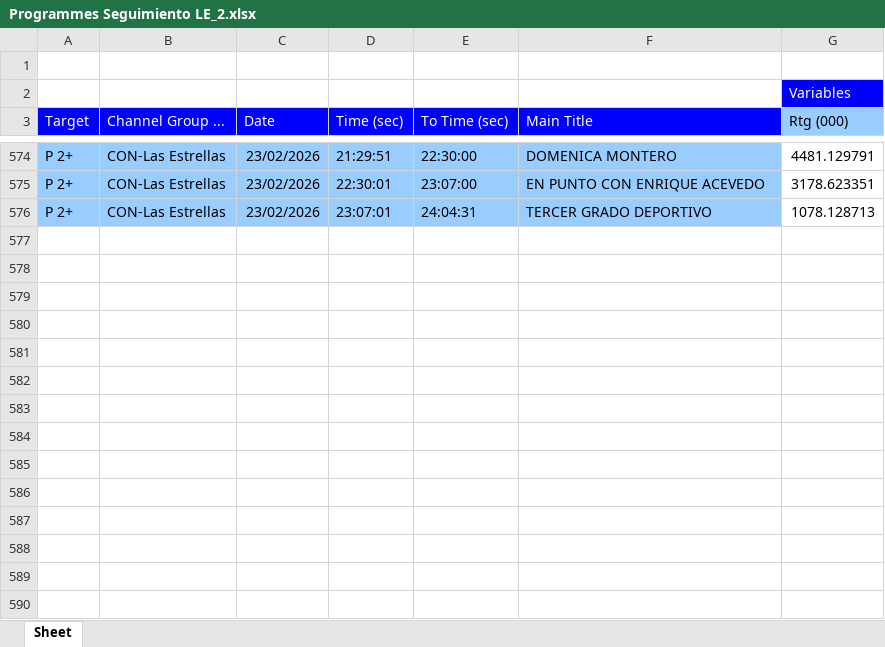
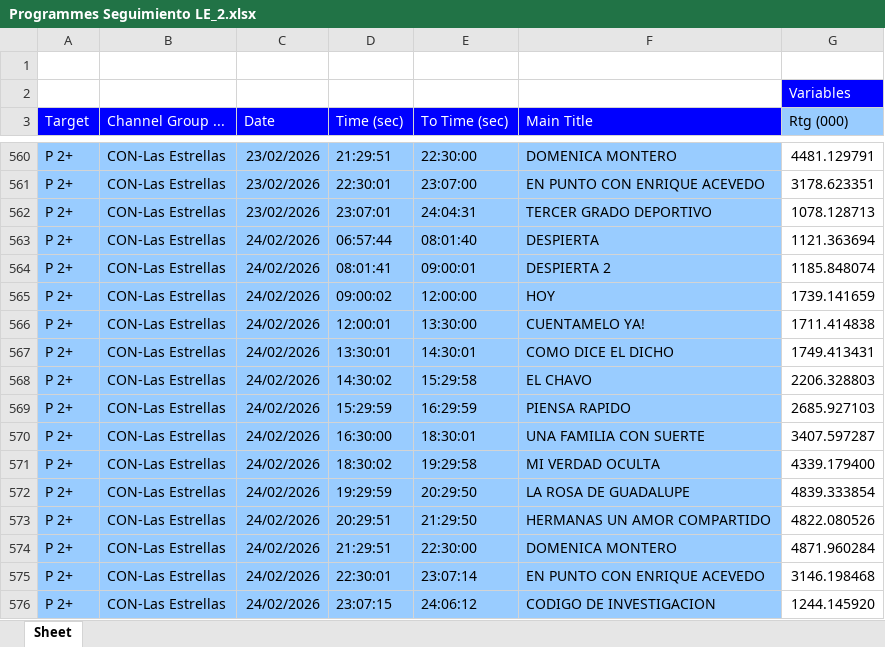
Before and after one commit to moonkey1995/Seguimiento-LE, an Excel workbook: Programmes Seguimiento LE_2.xlsx, sheet Sheet, drawn as a sheet; only a part is shown, gaps mark what is left out; values as stored, in another font and other column widths than the file's, no borders; the diff covers the shown part only; the diff names each change by its address in the sheet, - before the commit and + after, or states it on an @@ line.

```diff
--- a/Programmes Seguimiento LE_2.xlsx (sheet Sheet)
+++ b/Programmes Seguimiento LE_2.xlsx (sheet Sheet)
+row 563: P 2+ | CON-Las Estrellas | 24/02/2026 | 06:57:44 | 08:01:40 | DESPIERTA | 1121.363694
+row 564: P 2+ | CON-Las Estrellas | 24/02/2026 | 08:01:41 | 09:00:01 | DESPIERTA 2 | 1185.848074
+row 565: P 2+ | CON-Las Estrellas | 24/02/2026 | 09:00:02 | 12:00:00 | HOY | 1739.141659
+row 566: P 2+ | CON-Las Estrellas | 24/02/2026 | 12:00:01 | 13:30:00 | CUENTAMELO YA! | 1711.414838
+row 567: P 2+ | CON-Las Estrellas | 24/02/2026 | 13:30:01 | 14:30:01 | COMO DICE EL DICHO | 1749.413431
+row 568: P 2+ | CON-Las Estrellas | 24/02/2026 | 14:30:02 | 15:29:58 | EL CHAVO | 2206.328803
+row 569: P 2+ | CON-Las Estrellas | 24/02/2026 | 15:29:59 | 16:29:59 | PIENSA RAPIDO | 2685.927103
+row 570: P 2+ | CON-Las Estrellas | 24/02/2026 | 16:30:00 | 18:30:01 | UNA FAMILIA CON SUERTE | 3407.597287
+row 571: P 2+ | CON-Las Estrellas | 24/02/2026 | 18:30:02 | 19:29:58 | MI VERDAD OCULTA | 4339.179400
+row 572: P 2+ | CON-Las Estrellas | 24/02/2026 | 19:29:59 | 20:29:50 | LA ROSA DE GUADALUPE | 4839.333854
+row 573: P 2+ | CON-Las Estrellas | 24/02/2026 | 20:29:51 | 21:29:50 | HERMANAS UN AMOR COMPARTIDO | 4822.080526
+row 574: P 2+ | CON-Las Estrellas | 24/02/2026 | 21:29:51 | 22:30:00 | DOMENICA MONTERO | 4871.960284
+row 575: P 2+ | CON-Las Estrellas | 24/02/2026 | 22:30:01 | 23:07:14 | EN PUNTO CON ENRIQUE ACEVEDO | 3146.198468
+row 576: P 2+ | CON-Las Estrellas | 24/02/2026 | 23:07:15 | 24:06:12 | CODIGO DE INVESTIGACION | 1244.145920
```
Also changed, not shown: 14 removed rows elsewhere in this sheet, 1 other file.
